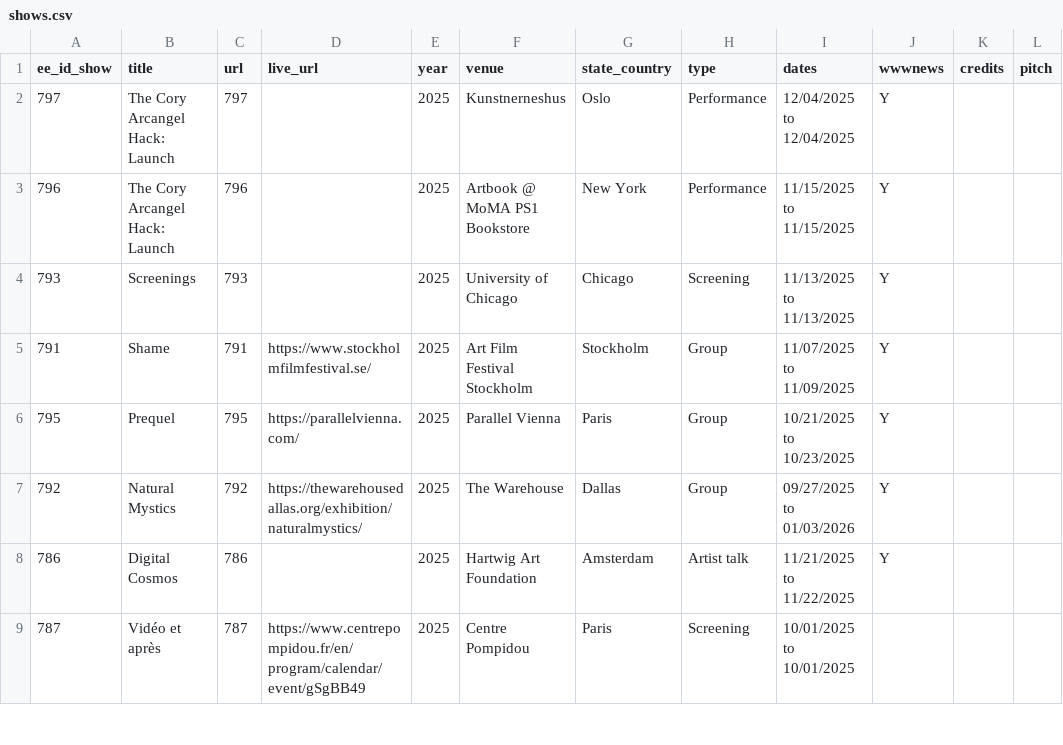
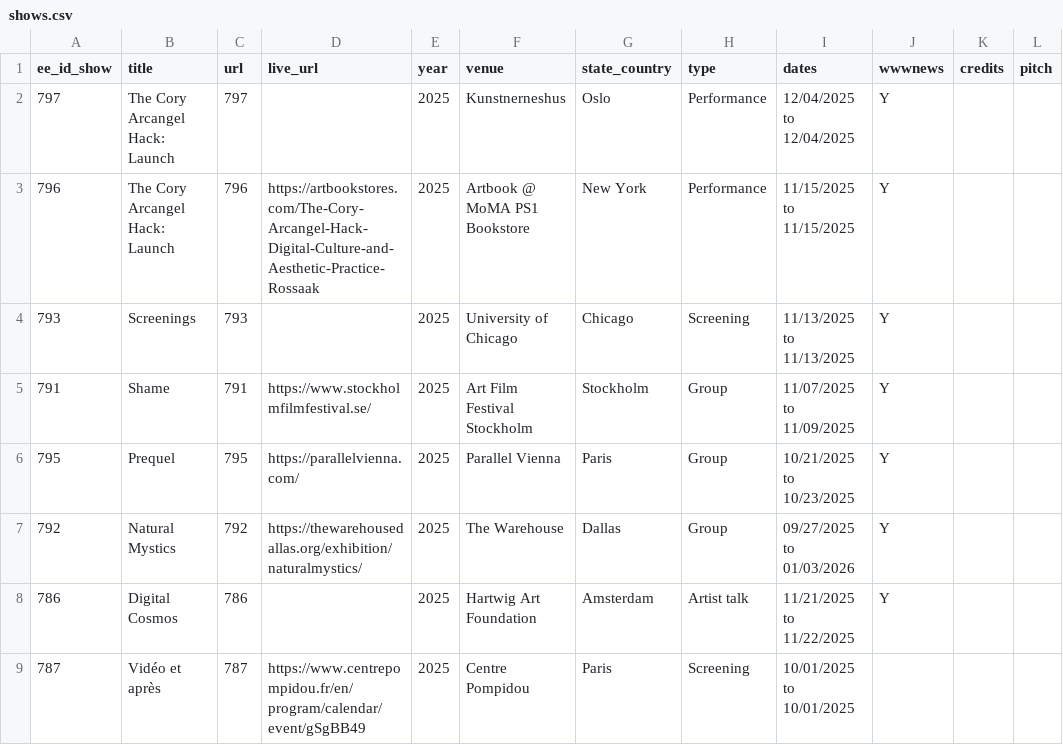
Before and after one commit to coryarcangel/coryarcangel.com, a CSV file: _data/shows.csv, drawn as a sheet; only a part is shown; the diff names each change by its address in the sheet, - before the commit and + after, or states it on an @@ line.

```diff
--- a/_data/shows.csv
+++ b/_data/shows.csv
-D3 (live_url): (empty)
+D3 (live_url): https://artbookstores.com/The-Cory-Arcangel-Hack-Digital-Culture-and-Aesthetic-Practice-Rossaak
```
Also changed, not shown: 2 other files.
